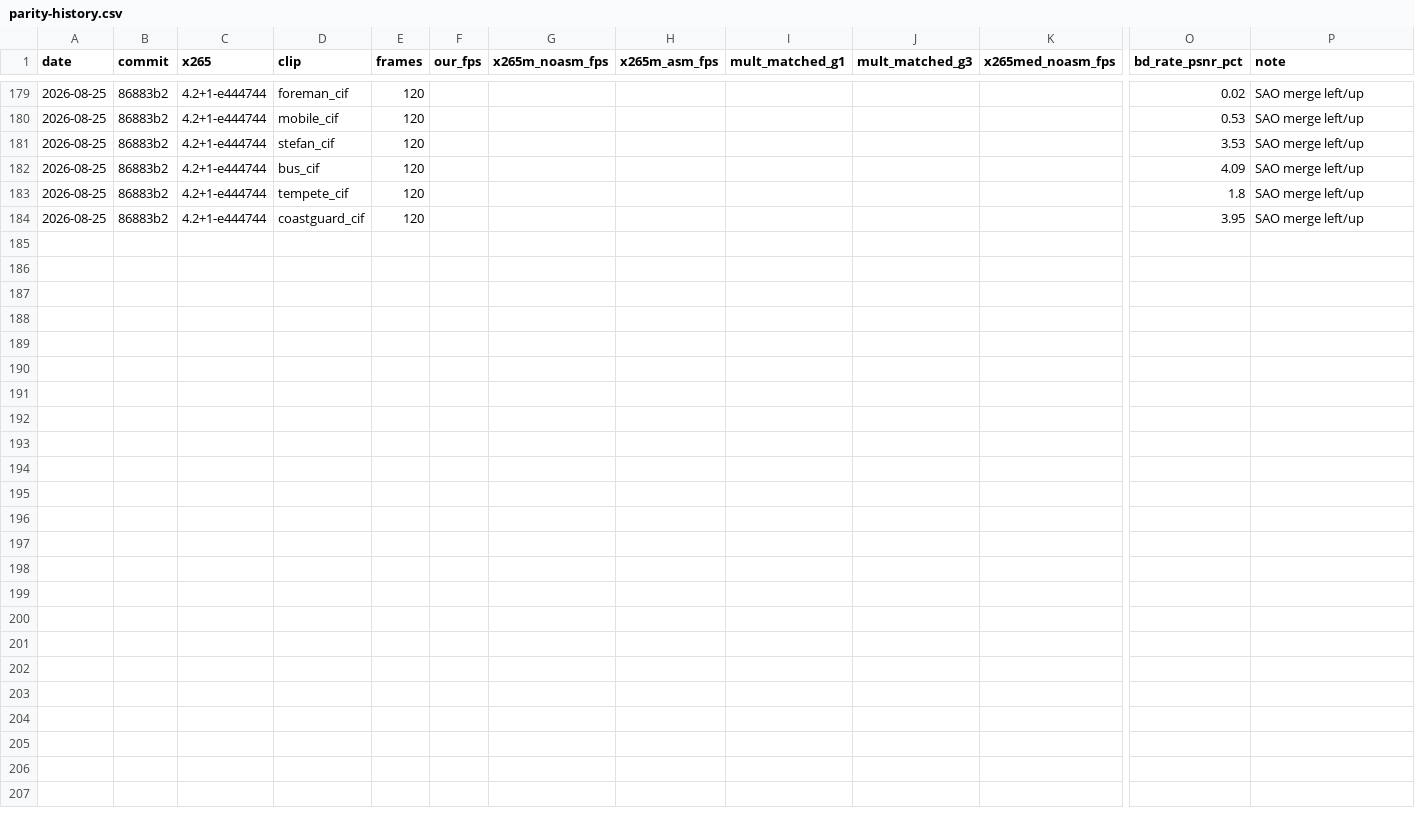
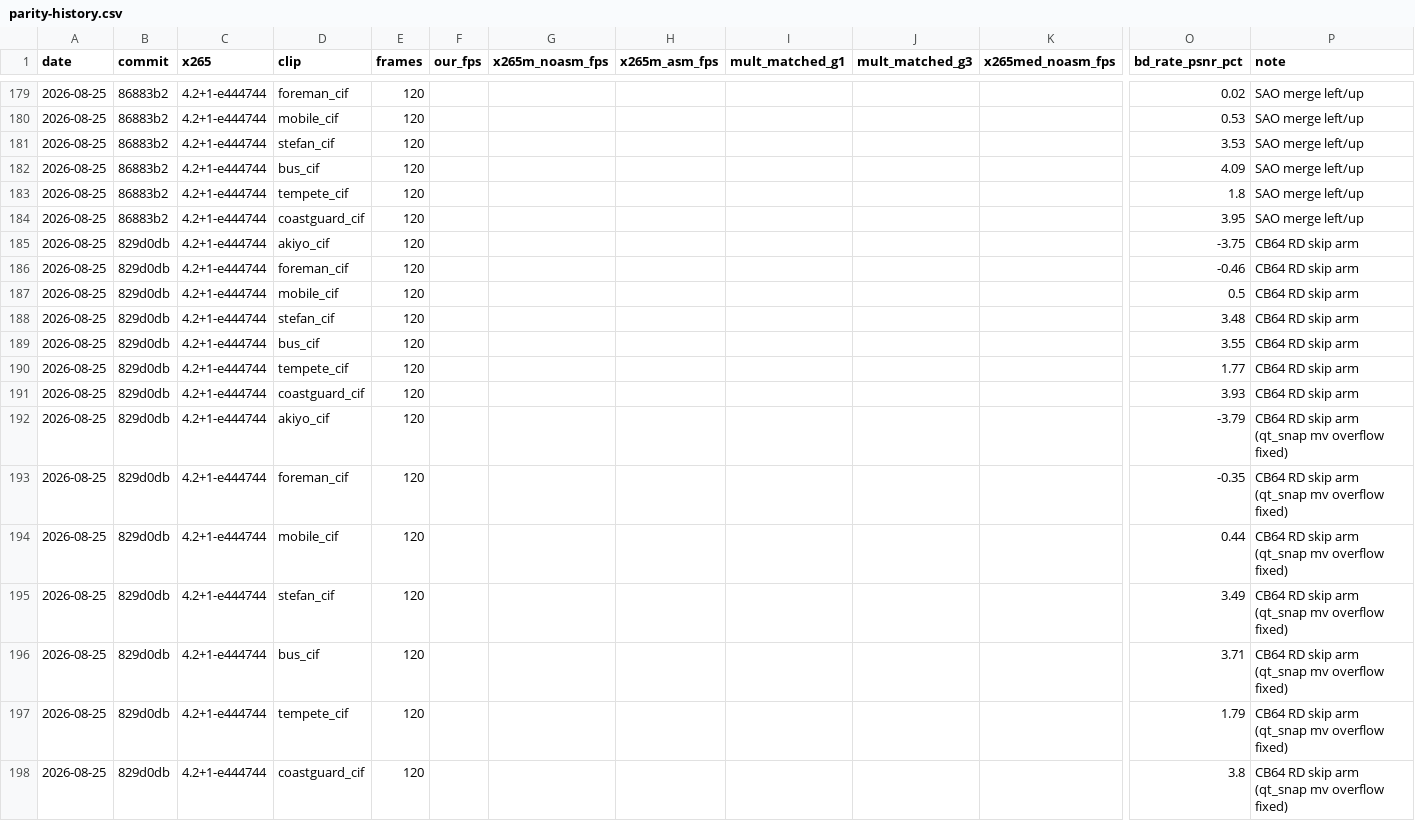
Before and after one commit to terranvigil/yah265, a CSV file: docs/data/parity-history.csv, drawn as a sheet; only a part is shown, gaps mark what is left out; rows hold the shown columns only; the diff names each change by its address in the sheet, - before the commit and + after, or states it on an @@ line.

Commit message:
CB64 whole-CU skip arm; fix qt_snap mv buffer overflow
At 64x64 the only inter path was the strict static-skip gate (flat-TB
candidates are illegal past maxTB 32), so pans and quiet areas paid
four split flags plus per-32 syntax. The quadtree now RDs a
prediction-only 64x64 skip (best merge candidate by SAD, est-replayed
bits, snapshot-armed against the intra/static outcome and the split),
re-applying the split-flag context after its restore so analysis
tracks the entropy pass.

The arm exposed a latent snapshot bug: qt_snap.mv held 16*16*2 int16 -
sized for the old 2-per-cell MV layout - while a 64x64 save copies
16 rows * 16 cells * 4, overflowing rows 8-15 into the est-context
copy (intra-struct, so ASan never fired; decoders agreed with each
other and only our recon drifted - encoder-side map pollution via
deblock). Now 16*16*4.

akiyo -1.7 -> -3.8, foreman 0.02 -> -0.35 (second clip past parity),
bus 4.1 -> 3.7, coastguard 4.0 -> 3.8 BD. Conformance 31/31, asan
green.

```diff
--- a/docs/data/parity-history.csv
+++ b/docs/data/parity-history.csv
+row 185: 2026-08-25 | 829d0db | 4.2+1-e444744 | akiyo_cif | 120 |  |  |  |  |  |  | -3.75 | CB64 RD skip arm
+row 186: 2026-08-25 | 829d0db | 4.2+1-e444744 | foreman_cif | 120 |  |  |  |  |  |  | -0.46 | CB64 RD skip arm
+row 187: 2026-08-25 | 829d0db | 4.2+1-e444744 | mobile_cif | 120 |  |  |  |  |  |  | 0.5 | CB64 RD skip arm
+row 188: 2026-08-25 | 829d0db | 4.2+1-e444744 | stefan_cif | 120 |  |  |  |  |  |  | 3.48 | CB64 RD skip arm
+row 189: 2026-08-25 | 829d0db | 4.2+1-e444744 | bus_cif | 120 |  |  |  |  |  |  | 3.55 | CB64 RD skip arm
+row 190: 2026-08-25 | 829d0db | 4.2+1-e444744 | tempete_cif | 120 |  |  |  |  |  |  | 1.77 | CB64 RD skip arm
+row 191: 2026-08-25 | 829d0db | 4.2+1-e444744 | coastguard_cif | 120 |  |  |  |  |  |  | 3.93 | CB64 RD skip arm
+row 192: 2026-08-25 | 829d0db | 4.2+1-e444744 | akiyo_cif | 120 |  |  |  |  |  |  | -3.79 | CB64 RD skip arm (qt_snap mv overflow fixed)
+row 193: 2026-08-25 | 829d0db | 4.2+1-e444744 | foreman_cif | 120 |  |  |  |  |  |  | -0.35 | CB64 RD skip arm (qt_snap mv overflow fixed)
+row 194: 2026-08-25 | 829d0db | 4.2+1-e444744 | mobile_cif | 120 |  |  |  |  |  |  | 0.44 | CB64 RD skip arm (qt_snap mv overflow fixed)
+row 195: 2026-08-25 | 829d0db | 4.2+1-e444744 | stefan_cif | 120 |  |  |  |  |  |  | 3.49 | CB64 RD skip arm (qt_snap mv overflow fixed)
+row 196: 2026-08-25 | 829d0db | 4.2+1-e444744 | bus_cif | 120 |  |  |  |  |  |  | 3.71 | CB64 RD skip arm (qt_snap mv overflow fixed)
+row 197: 2026-08-25 | 829d0db | 4.2+1-e444744 | tempete_cif | 120 |  |  |  |  |  |  | 1.79 | CB64 RD skip arm (qt_snap mv overflow fixed)
+row 198: 2026-08-25 | 829d0db | 4.2+1-e444744 | coastguard_cif | 120 |  |  |  |  |  |  | 3.8 | CB64 RD skip arm (qt_snap mv overflow fixed)
```
Also changed, not shown: 1 other file.
